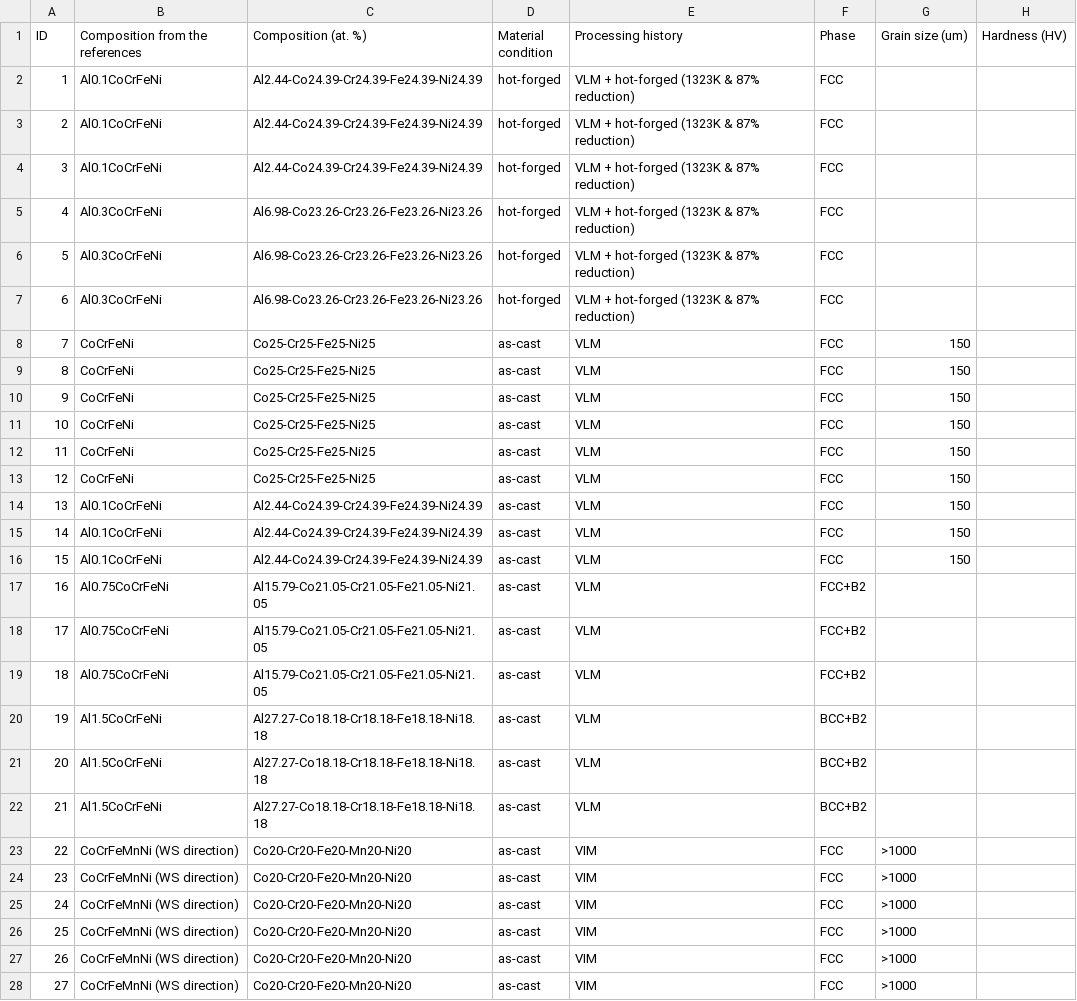
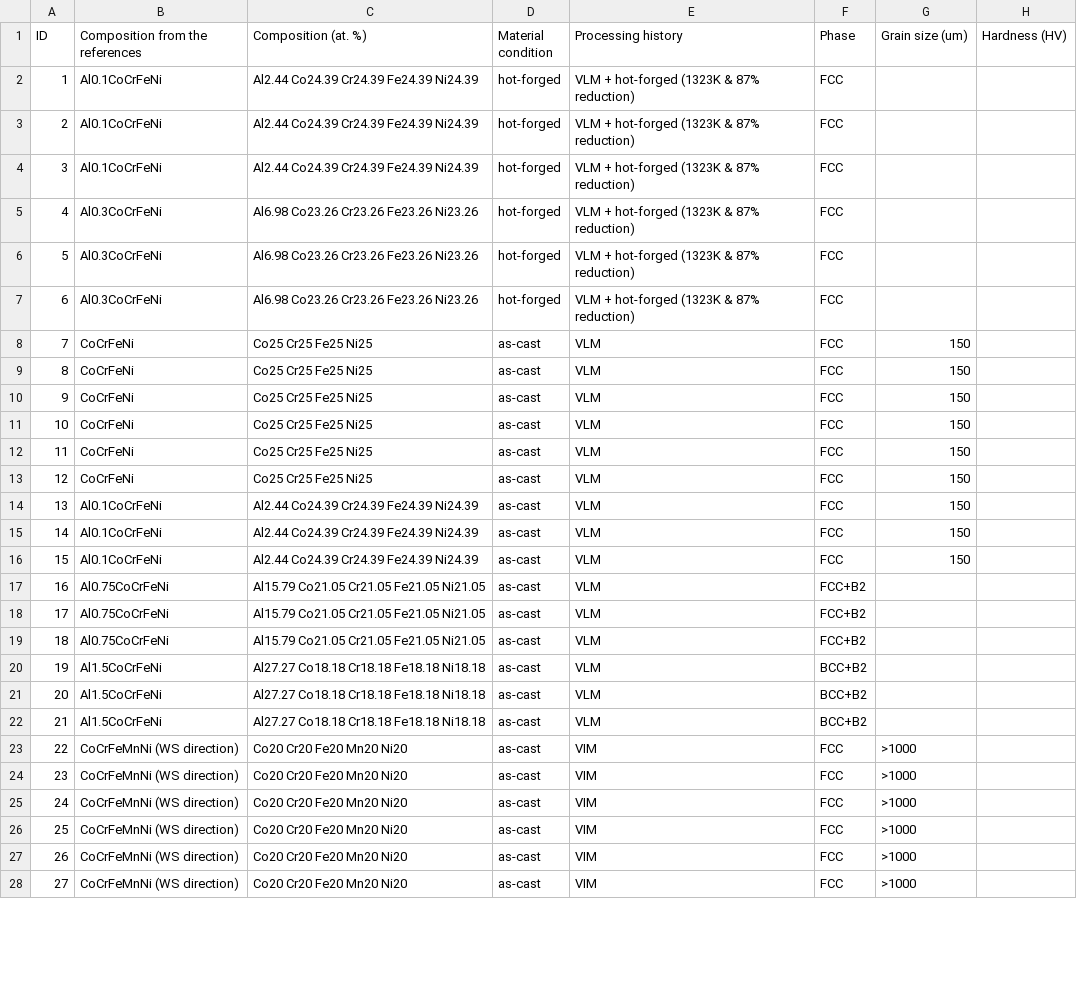
Before and after one commit to amkrajewski/ULTERA-contribute-amkrajewski, a CSV file: assets/Fan2023_Database_ImpactEnergy.csv, drawn as a sheet; only a part is shown; the diff covers the shown part only; the diff names each change by its address in the sheet, - before the commit and + after, or states it on an @@ line.

```diff
--- a/assets/Fan2023_Database_ImpactEnergy.csv
+++ b/assets/Fan2023_Database_ImpactEnergy.csv
-C2:C4 (Composition (at. %)): Al2.44-Co24.39-Cr24.39-Fe24.39-Ni24.39
+C2:C4 (Composition (at. %)): Al2.44 Co24.39 Cr24.39 Fe24.39 Ni24.39
-C5:C7 (Composition (at. %)): Al6.98-Co23.26-Cr23.26-Fe23.26-Ni23.26
+C5:C7 (Composition (at. %)): Al6.98 Co23.26 Cr23.26 Fe23.26 Ni23.26
-C8:C13 (Composition (at. %)): Co25-Cr25-Fe25-Ni25
+C8:C13 (Composition (at. %)): Co25 Cr25 Fe25 Ni25
-C14:C16 (Composition (at. %)): Al2.44-Co24.39-Cr24.39-Fe24.39-Ni24.39
+C14:C16 (Composition (at. %)): Al2.44 Co24.39 Cr24.39 Fe24.39 Ni24.39
-C17:C19 (Composition (at. %)): Al15.79-Co21.05-Cr21.05-Fe21.05-Ni21.05
+C17:C19 (Composition (at. %)): Al15.79 Co21.05 Cr21.05 Fe21.05 Ni21.05
-C20:C22 (Composition (at. %)): Al27.27-Co18.18-Cr18.18-Fe18.18-Ni18.18
+C20:C22 (Composition (at. %)): Al27.27 Co18.18 Cr18.18 Fe18.18 Ni18.18
-C23:C28 (Composition (at. %)): Co20-Cr20-Fe20-Mn20-Ni20
+C23:C28 (Composition (at. %)): Co20 Cr20 Fe20 Mn20 Ni20
```
Also changed, not shown: 48 edited cells elsewhere in this file, assets/Fan2023_Database_FractureToughness.csv, assets/Fan2023_Database_ImpactToughness.csv.
